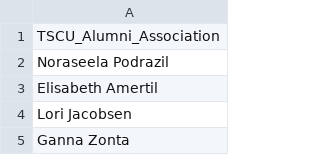
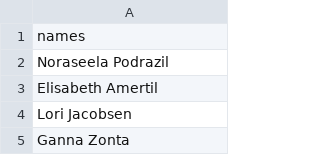
Before and after one commit to FourthBrain/whodunit, a CSV file: data/memberships/TCSU_Alumni_Association.csv, drawn as a sheet; only a part is shown.

```diff
--- a/data/memberships/TCSU_Alumni_Association.csv
+++ b/data/memberships/TCSU_Alumni_Association.csv
@@ -1,2 +1,2 @@
-TSCU_Alumni_Association
+names
 Noraseela Podrazil
```
Also changed, not shown: data/memberships/Delta_SkyMiles.csv, data/memberships/Fitness_Galaxy.csv, 13 other files.
